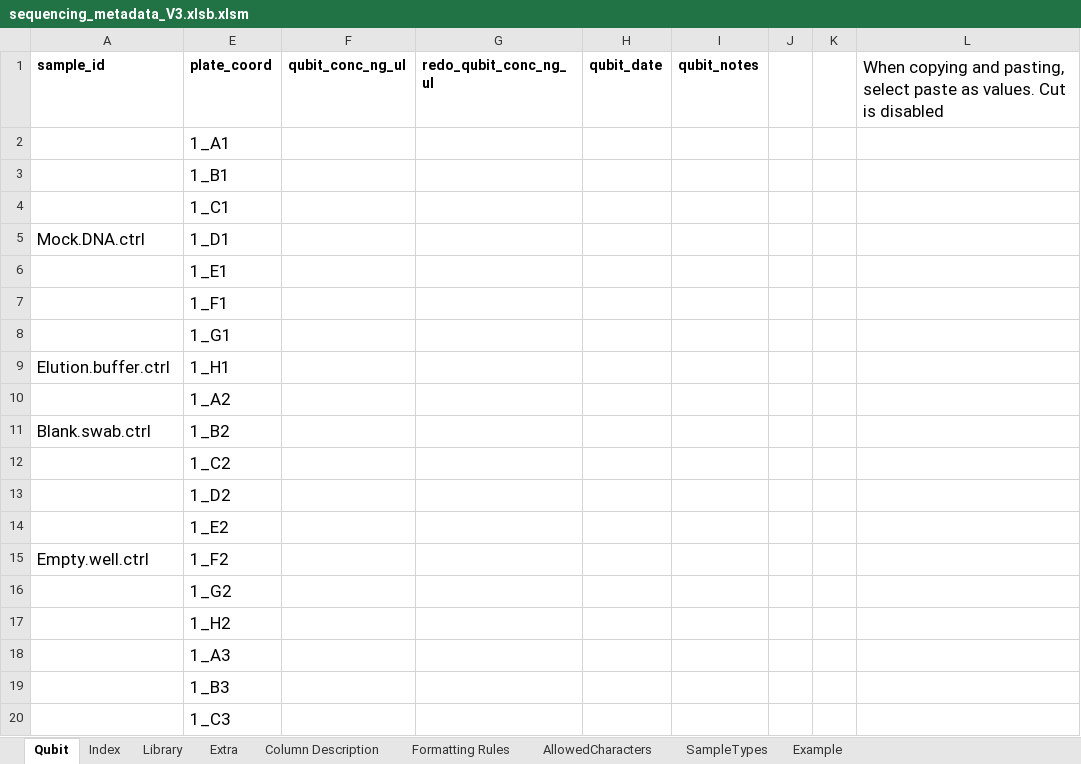
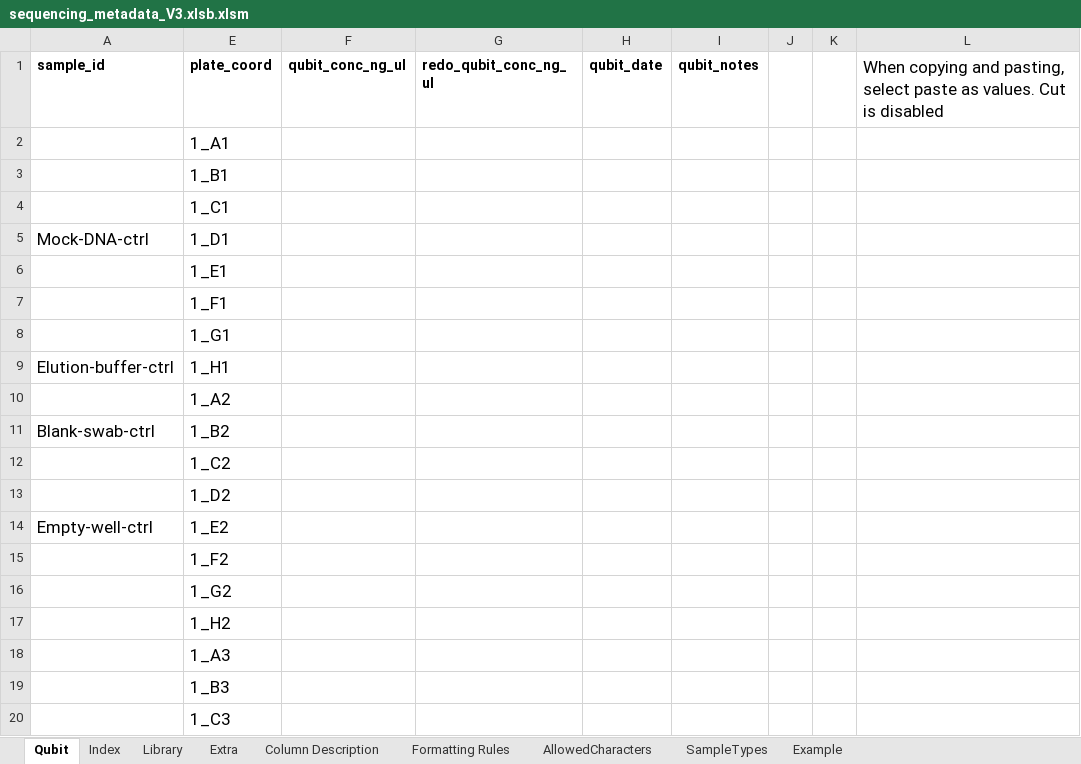
Before and after one commit to PHL-2/MetadataSheet, an Excel workbook: sequencing_metadata_V3.xlsb.xlsm, sheet Qubit, drawn as a sheet; only a part is shown; values as stored, in another font and other column widths than the file's, no borders; conditional formats not drawn; the diff names each change by its address in the sheet, - before the commit and + after, or states it on an @@ line.

Commit message:
Changed period to dashes in sample id

```diff
--- a/sequencing_metadata_V3.xlsb.xlsm (sheet Qubit)
+++ b/sequencing_metadata_V3.xlsb.xlsm (sheet Qubit)
-A5 (sample_id): Mock.DNA.ctrl
+A5 (sample_id): Mock-DNA-ctrl
-A9 (sample_id): Elution.buffer.ctrl
+A9 (sample_id): Elution-buffer-ctrl
-A11 (sample_id): Blank.swab.ctrl
+A11 (sample_id): Blank-swab-ctrl
-A14 (sample_id): (empty)
+A14 (sample_id): Empty-well-ctrl
-A15 (sample_id): Empty.well.ctrl
+A15 (sample_id): (empty)
```
Also changed, not shown: sheet Library, sheet Extra, sheet Index, sheet Example, sheet AllowedCharacters, sheet Column Description.
